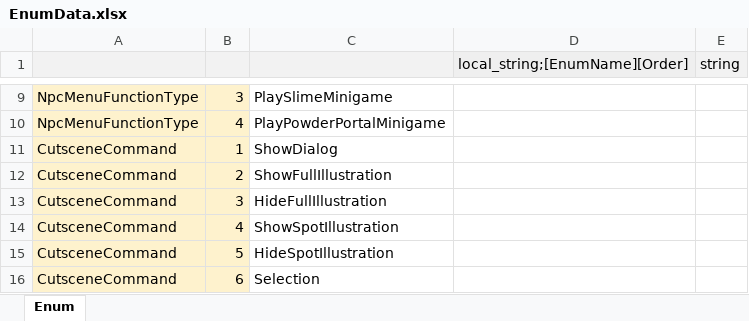
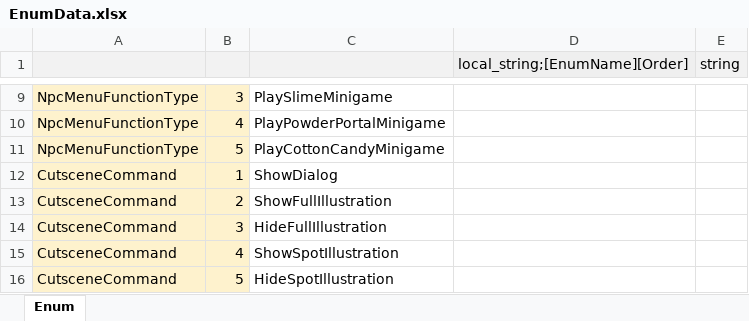
Before and after one commit to Lunaria-Project/lunaria-data, an Excel workbook: excel/EnumData.xlsx, sheet Enum, drawn as a sheet; only a part is shown, gaps mark what is left out; the shorter side is filled out with more unchanged rows; values as stored, in another font and other column widths than the file's, no borders; the diff names each change by its address in the sheet, - before the commit and + after, or states it on an @@ line.

```diff
--- a/excel/EnumData.xlsx (sheet Enum)
+++ b/excel/EnumData.xlsx (sheet Enum)
+row 11: NpcMenuFunctionType | 5 | PlayCottonCandyMinigame
```
Also changed, not shown: excel/MapNpcData.xlsx.
